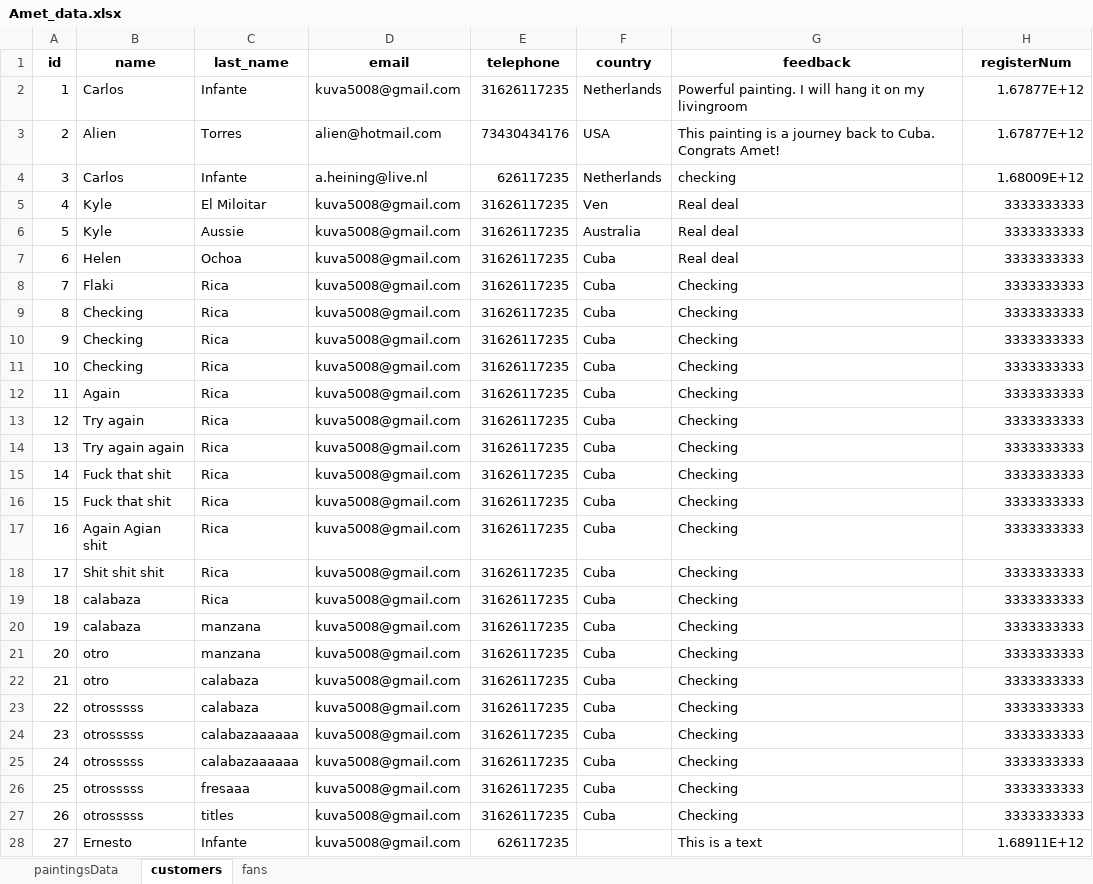
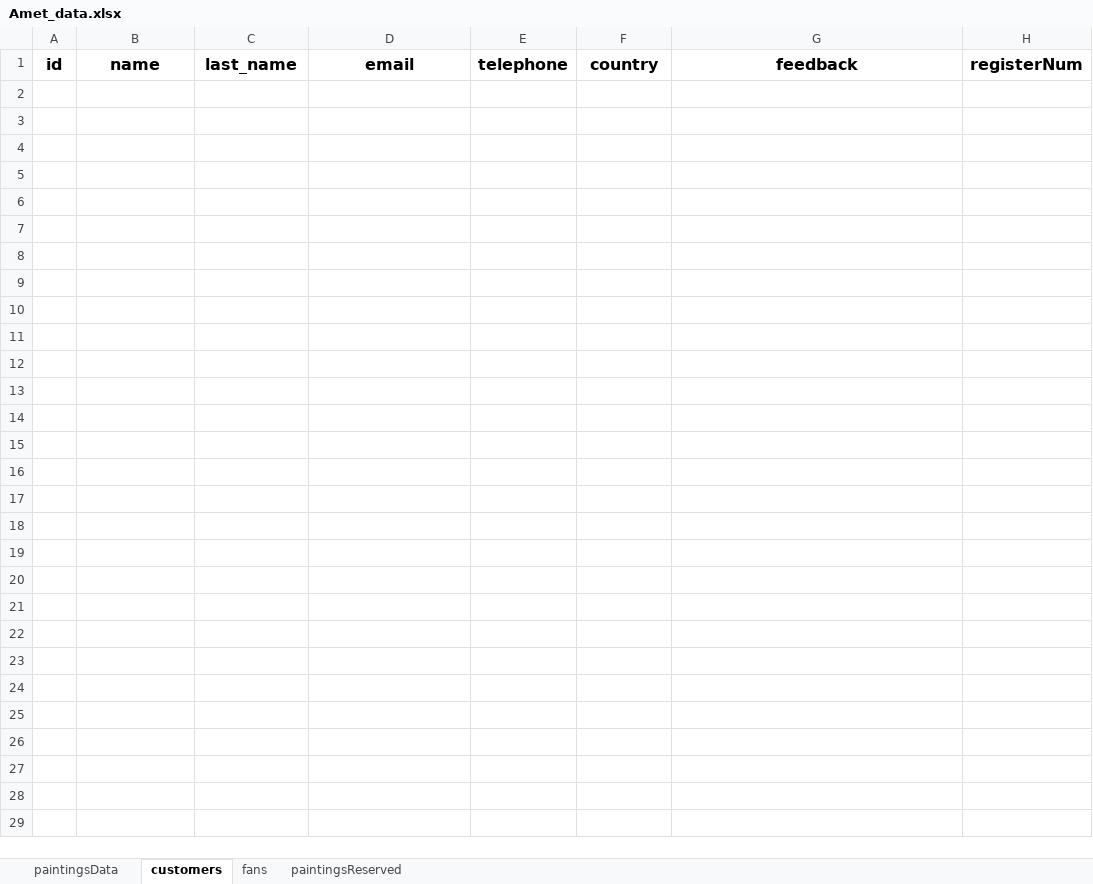
Before and after one commit to carloscfgos1980/fullstack-amet-website, an Excel workbook: backend/Amet_data.xlsx, sheet customers, drawn as a sheet; values as stored, in another font and other column widths than the file's, no borders; the diff names each change by its address in the sheet, - before the commit and + after, or states it on an @@ line.

```diff
--- a/backend/Amet_data.xlsx (sheet customers)
+++ b/backend/Amet_data.xlsx (sheet customers)
+sheet tab: paintingsReserved
@@ A1:H1 text size: larger @@
-row 2: 1 | Carlos | Infante | kuva5008@gmail.com | 31626117235 | Netherlands | Powerful painting. I will hang it on my livingroom | 1.67877E+12
-row 3: 2 | Alien | Torres | alien@hotmail.com | 73430434176 | USA | This painting is a journey back to Cuba. Congrats Amet! | 1.67877E+12
-row 4: 3 | Carlos | Infante | a.heining@live.nl | 626117235 | Netherlands | checking | 1.68009E+12
-row 5: 4 | Kyle | El Miloitar | kuva5008@gmail.com | 31626117235 | Ven | Real deal | 3333333333
-row 6: 5 | Kyle | Aussie | kuva5008@gmail.com | 31626117235 | Australia | Real deal | 3333333333
-row 7: 6 | Helen | Ochoa | kuva5008@gmail.com | 31626117235 | Cuba | Real deal | 3333333333
-row 8: 7 | Flaki | Rica | kuva5008@gmail.com | 31626117235 | Cuba | Checking | 3333333333
-row 9: 8 | Checking | Rica | kuva5008@gmail.com | 31626117235 | Cuba | Checking | 3333333333
-row 10: 9 | Checking | Rica | kuva5008@gmail.com | 31626117235 | Cuba | Checking | 3333333333
-row 11: 10 | Checking | Rica | kuva5008@gmail.com | 31626117235 | Cuba | Checking | 3333333333
-row 12: 11 | Again | Rica | kuva5008@gmail.com | 31626117235 | Cuba | Checking | 3333333333
-row 13: 12 | Try again | Rica | kuva5008@gmail.com | 31626117235 | Cuba | Checking | 3333333333
-row 14: 13 | Try again again | Rica | kuva5008@gmail.com | 31626117235 | Cuba | Checking | 3333333333
-row 15: 14 | Fuck that shit | Rica | kuva5008@gmail.com | 31626117235 | Cuba | Checking | 3333333333
-row 16: 15 | Fuck that shit | Rica | kuva5008@gmail.com | 31626117235 | Cuba | Checking | 3333333333
-row 17: 16 | Again Agian shit | Rica | kuva5008@gmail.com | 31626117235 | Cuba | Checking | 3333333333
-row 18: 17 | Shit shit shit | Rica | kuva5008@gmail.com | 31626117235 | Cuba | Checking | 3333333333
-row 19: 18 | calabaza | Rica | kuva5008@gmail.com | 31626117235 | Cuba | Checking | 3333333333
-row 20: 19 | calabaza | manzana | kuva5008@gmail.com | 31626117235 | Cuba | Checking | 3333333333
-row 21: 20 | otro | manzana | kuva5008@gmail.com | 31626117235 | Cuba | Checking | 3333333333
-row 22: 21 | otro | calabaza | kuva5008@gmail.com | 31626117235 | Cuba | Checking | 3333333333
-row 23: 22 | otrosssss | calabaza | kuva5008@gmail.com | 31626117235 | Cuba | Checking | 3333333333
-row 24: 23 | otrosssss | calabazaaaaaa | kuva5008@gmail.com | 31626117235 | Cuba | Checking | 3333333333
-row 25: 24 | otrosssss | calabazaaaaaa | kuva5008@gmail.com | 31626117235 | Cuba | Checking | 3333333333
-row 26: 25 | otrosssss | fresaaa | kuva5008@gmail.com | 31626117235 | Cuba | Checking | 3333333333
-row 27: 26 | otrosssss | titles | kuva5008@gmail.com | 31626117235 | Cuba | Checking | 3333333333
-row 28: 27 | Ernesto | Infante | kuva5008@gmail.com | 626117235 |  | This is a text | 1.68911E+12
```
Also changed, not shown: sheet paintingsData, sheet fans, 33 other files.
